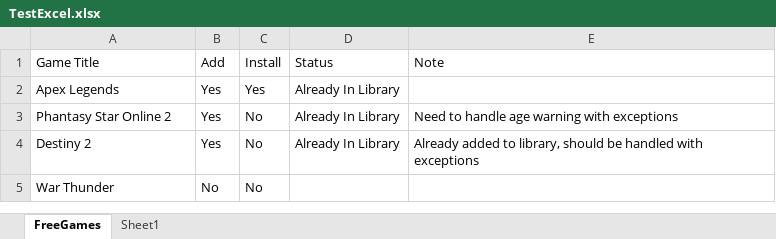
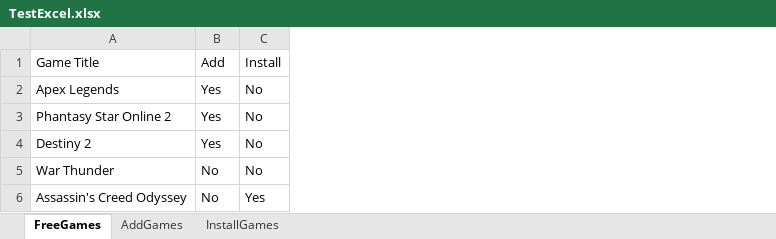
Before and after one commit to 201019-UiPath/Team3-P2, an Excel workbook: SteamLibrary/TestExcel.xlsx, sheet FreeGames, drawn as a sheet; values as stored, in another font and other column widths than the file's, no borders; removed rows and columns are numbered as before the commit, all else as after; the diff names each change by its address in the sheet, - before the commit and + after, or states it on an @@ line.

Commit message:
Implemented functionality to install games from Steam Library

```diff
--- a/SteamLibrary/TestExcel.xlsx (sheet FreeGames)
+++ b/SteamLibrary/TestExcel.xlsx (sheet FreeGames)
-sheet tab: Sheet1
+sheet tab: AddGames
+sheet tab: InstallGames
-column D, rows 1-4: Status | Already In Library | Already In Library | Already In Library
-column E, rows 1-4: Note |  | Need to handle age warning with exceptions | Already added to library, should be handled with exceptions
-C2: Yes
+C2: No
+row 6: Assassin's Creed Odyssey | No | Yes
```
Also changed, not shown: 17 other files.
